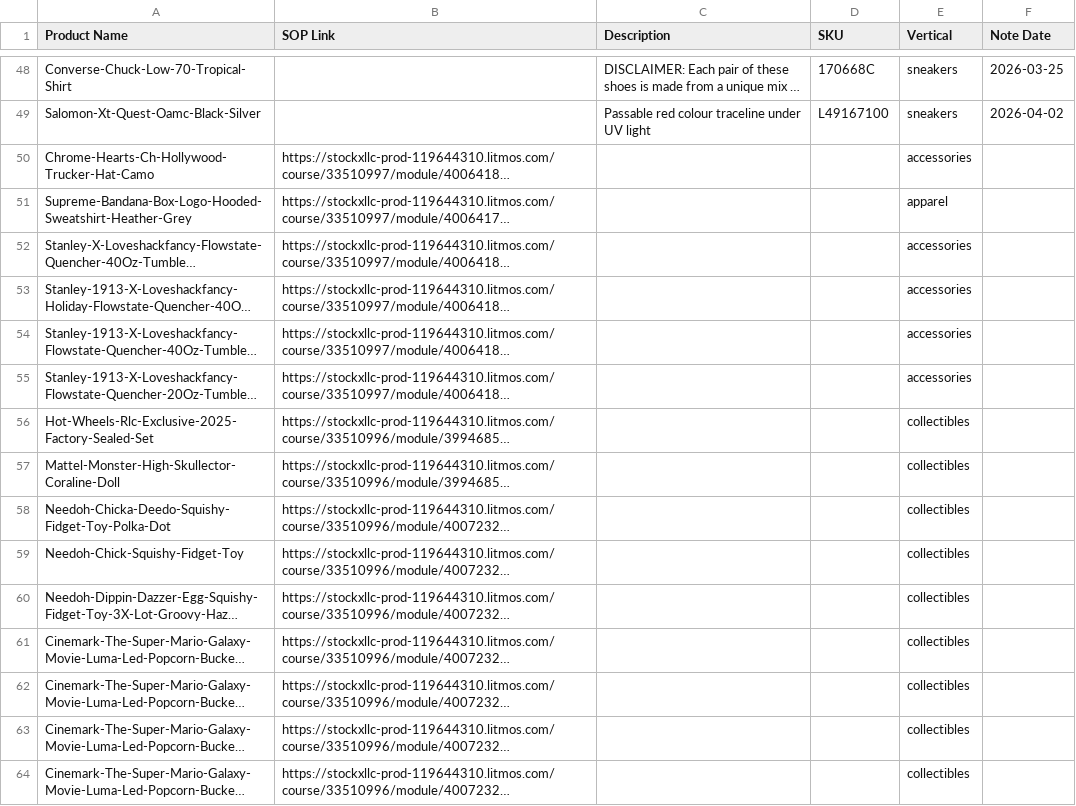
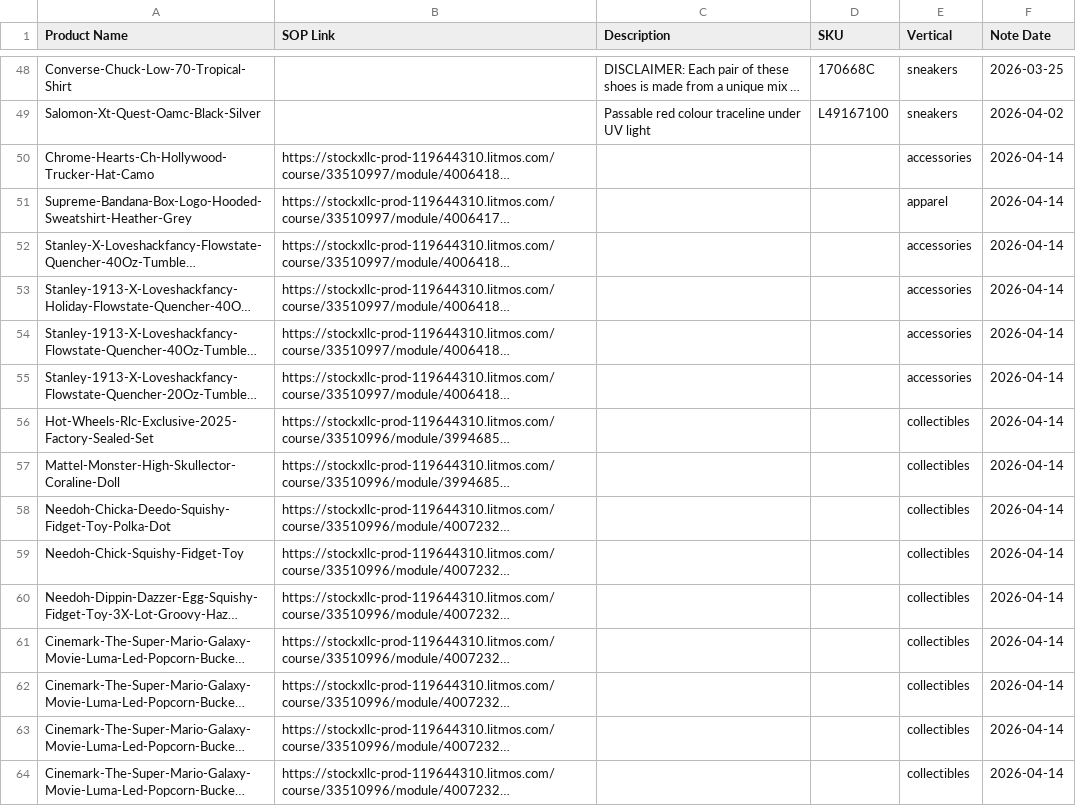
Before and after one commit to togetherwevaccinate/hkvc-verification-search-engine, a CSV file: SOP_mapping.csv, drawn as a sheet; only a part is shown, gaps mark what is left out; long unchanged cells end in …; the diff names each change by its address in the sheet, - before the commit and + after, or states it on an @@ line.

Commit message:
Add files via upload

```diff
--- a/SOP_mapping.csv
+++ b/SOP_mapping.csv
-F50:F64 (Note Date): (empty)
+F50:F64 (Note Date): 2026-04-14
```
